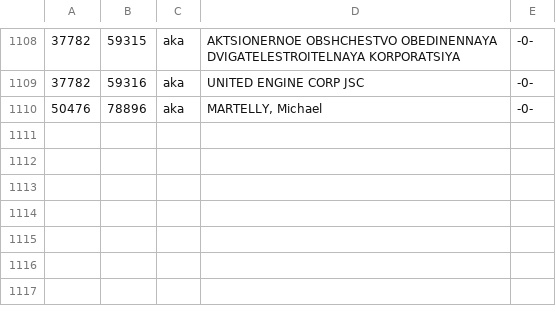
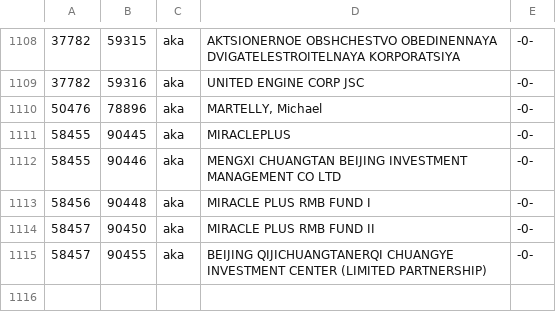
Before and after one commit to MarketPulsePro/aux-transaction-preflight, a CSV file: data/ofac/CONS_ALT.CSV, drawn as a sheet; only a part is shown, gaps mark what is left out; the diff names each change by its address in the sheet, - before the commit and + after, or states it on an @@ line.

```diff
--- a/data/ofac/CONS_ALT.CSV
+++ b/data/ofac/CONS_ALT.CSV
+row 1111: 58455 | 90445 | aka | MIRACLEPLUS | -0-
+row 1112: 58455 | 90446 | aka | MENGXI CHUANGTAN BEIJING INVESTMENT MANAGEMENT CO LTD | -0-
+row 1113: 58456 | 90448 | aka | MIRACLE PLUS RMB FUND I | -0-
+row 1114: 58457 | 90450 | aka | MIRACLE PLUS RMB FUND II | -0-
+row 1115: 58457 | 90455 | aka | BEIJING QIJICHUANGTANERQI CHUANGYE INVESTMENT CENTER (LIMITED PARTNERSHIP) | -0-
```
Also changed, not shown: data/ofac/CONS_PRIM.CSV, 1 other file.
